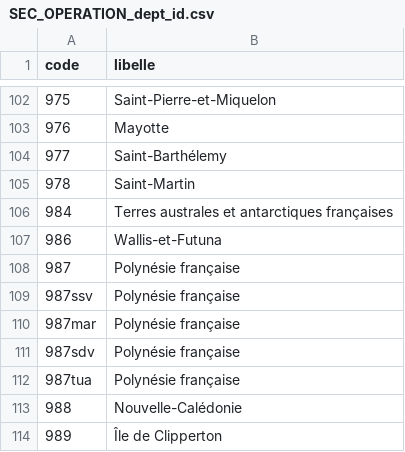
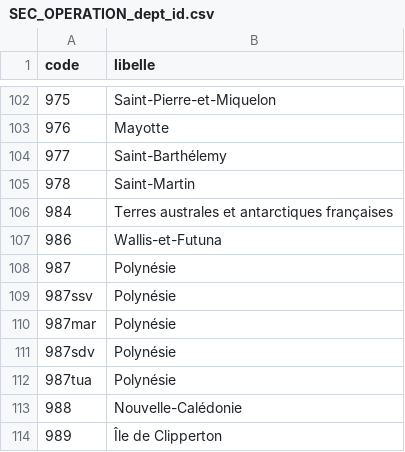
Before and after one commit to entrepreneur-interet-general/predisauvetage, a CSV file: opendata/codes/SEC_OPERATION_dept_id.csv, drawn as a sheet; only a part is shown, gaps mark what is left out.

Commit message:
Mappe Polynésie française en Polynésie

```diff
--- a/opendata/codes/SEC_OPERATION_dept_id.csv
+++ b/opendata/codes/SEC_OPERATION_dept_id.csv
@@ -107,7 +107,7 @@ code,libelle
 986,Wallis-et-Futuna
-987,Polynésie française
-987ssv,Polynésie française
-987mar,Polynésie française
-987sdv,Polynésie française
-987tua,Polynésie française
+987,Polynésie
+987ssv,Polynésie
+987mar,Polynésie
+987sdv,Polynésie
+987tua,Polynésie
 988,Nouvelle-Calédonie
```
